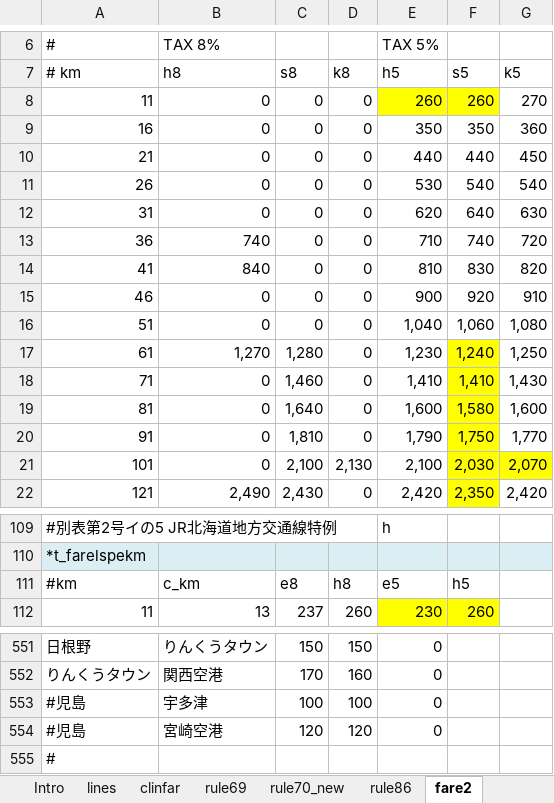
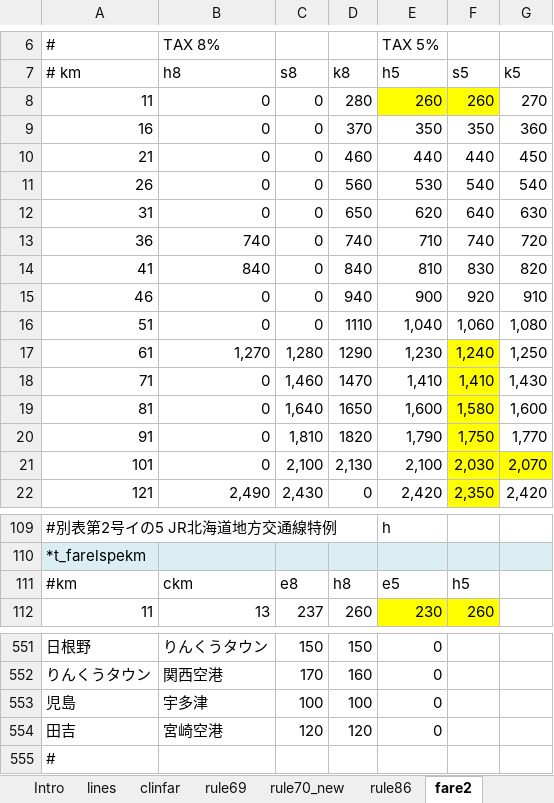
Before and after one commit to farert/farert, an Excel workbook: db/jrdb.xlsx, sheet fare2, drawn as a sheet; only a part is shown, gaps mark what is left out; values as stored, in another font and other column widths than the file's, no borders; the diff names each change by its address in the sheet, - before the commit and + after, or states it on an @@ line.

```diff
--- a/db/jrdb.xlsx (sheet fare2)
+++ b/db/jrdb.xlsx (sheet fare2)
-D8: 0
+D8: 280
-D9: 0
+D9: 370
-D10: 0
+D10: 460
-D11: 0
+D11: 560
-D12: 0
+D12: 650
-D13: 0
+D13: 740
-D14: 0
+D14: 840
-D15: 0
+D15: 940
-D16: 0
+D16: 1110
-D17: 0
+D17: 1290
-D18: 0
+D18: 1470
-D19: 0
+D19: 1650
-D20: 0
+D20: 1820
-B111: c_km
+B111: ckm
-A553: #児島
+A553: 児島
-A554: #児島
+A554: 田吉
```
Also changed, not shown: 17 other files.
